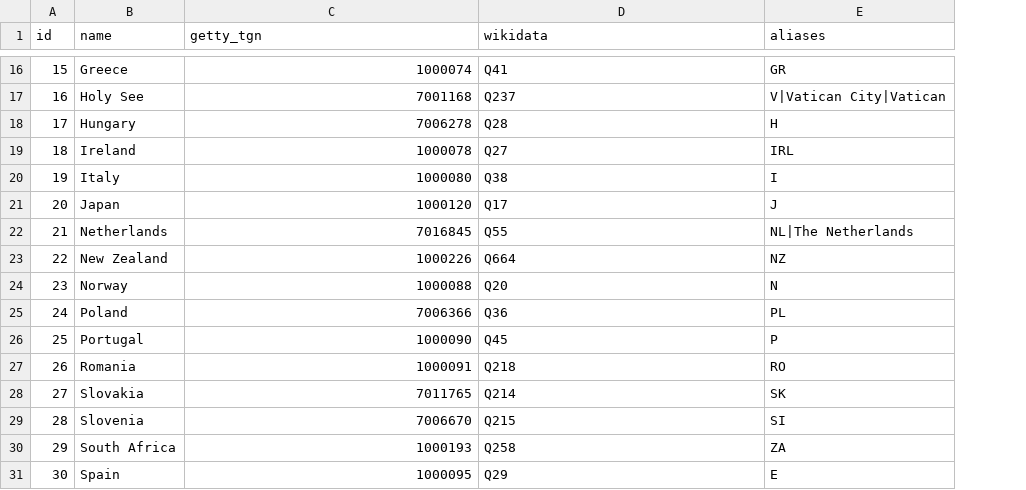
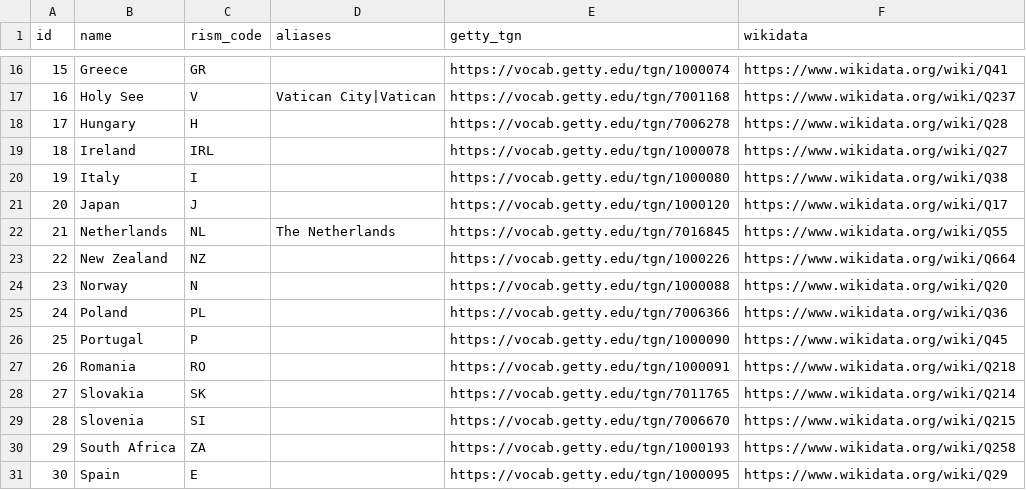
Before and after one commit to DDMAL/CantusDB, a CSV file: django/cantusdb_project/countries.csv, drawn as a sheet; only a part is shown, gaps mark what is left out; removed rows and columns are numbered as before the commit, all else as after; the diff covers the shown part only; the diff names each change by its address in the sheet, - before the commit and + after, or states it on an @@ line.

```diff
--- a/django/cantusdb_project/countries.csv
+++ b/django/cantusdb_project/countries.csv
+column C (rism_code), rows 16-31: GR | V | H | IRL | I | J | NL | NZ | N | PL | P | RO | SK | SI | ZA | E
+column D (aliases), rows 17-22: Vatican City|Vatican |  |  |  |  | The Netherlands
-column E (aliases), rows 16-31: GR | V|Vatican City|Vatican | H | IRL | I | J | NL|The Netherlands | NZ | N | PL | P | RO | SK | SI | ZA | E
-E16 (getty_tgn): 1000074
+E16 (getty_tgn): https://vocab.getty.edu/tgn/1000074
-F16 (wikidata): Q41
+F16 (wikidata): https://www.wikidata.org/wiki/Q41
-E17 (getty_tgn): 7001168
+E17 (getty_tgn): https://vocab.getty.edu/tgn/7001168
-F17 (wikidata): Q237
+F17 (wikidata): https://www.wikidata.org/wiki/Q237
-E18 (getty_tgn): 7006278
+E18 (getty_tgn): https://vocab.getty.edu/tgn/7006278
-F18 (wikidata): Q28
+F18 (wikidata): https://www.wikidata.org/wiki/Q28
-E19 (getty_tgn): 1000078
+E19 (getty_tgn): https://vocab.getty.edu/tgn/1000078
-F19 (wikidata): Q27
+F19 (wikidata): https://www.wikidata.org/wiki/Q27
-E20 (getty_tgn): 1000080
+E20 (getty_tgn): https://vocab.getty.edu/tgn/1000080
-F20 (wikidata): Q38
+F20 (wikidata): https://www.wikidata.org/wiki/Q38
-E21 (getty_tgn): 1000120
+E21 (getty_tgn): https://vocab.getty.edu/tgn/1000120
-F21 (wikidata): Q17
+F21 (wikidata): https://www.wikidata.org/wiki/Q17
-E22 (getty_tgn): 7016845
+E22 (getty_tgn): https://vocab.getty.edu/tgn/7016845
-F22 (wikidata): Q55
+F22 (wikidata): https://www.wikidata.org/wiki/Q55
-E23 (getty_tgn): 1000226
+E23 (getty_tgn): https://vocab.getty.edu/tgn/1000226
-F23 (wikidata): Q664
+F23 (wikidata): https://www.wikidata.org/wiki/Q664
-E24 (getty_tgn): 1000088
+E24 (getty_tgn): https://vocab.getty.edu/tgn/1000088
-F24 (wikidata): Q20
+F24 (wikidata): https://www.wikidata.org/wiki/Q20
-E25 (getty_tgn): 7006366
+E25 (getty_tgn): https://vocab.getty.edu/tgn/7006366
-F25 (wikidata): Q36
+F25 (wikidata): https://www.wikidata.org/wiki/Q36
-E26 (getty_tgn): 1000090
+E26 (getty_tgn): https://vocab.getty.edu/tgn/1000090
-F26 (wikidata): Q45
+F26 (wikidata): https://www.wikidata.org/wiki/Q45
-E27 (getty_tgn): 1000091
+E27 (getty_tgn): https://vocab.getty.edu/tgn/1000091
-F27 (wikidata): Q218
+F27 (wikidata): https://www.wikidata.org/wiki/Q218
-E28 (getty_tgn): 7011765
+E28 (getty_tgn): https://vocab.getty.edu/tgn/7011765
-F28 (wikidata): Q214
+F28 (wikidata): https://www.wikidata.org/wiki/Q214
-E29 (getty_tgn): 7006670
+E29 (getty_tgn): https://vocab.getty.edu/tgn/7006670
-F29 (wikidata): Q215
+F29 (wikidata): https://www.wikidata.org/wiki/Q215
-E30 (getty_tgn): 1000193
+E30 (getty_tgn): https://vocab.getty.edu/tgn/1000193
-F30 (wikidata): Q258
+F30 (wikidata): https://www.wikidata.org/wiki/Q258
-E31 (getty_tgn): 1000095
+E31 (getty_tgn): https://vocab.getty.edu/tgn/1000095
-F31 (wikidata): Q29
+F31 (wikidata): https://www.wikidata.org/wiki/Q29
```
Also changed, not shown: 41 edited cells elsewhere in this file, 39 other files.
